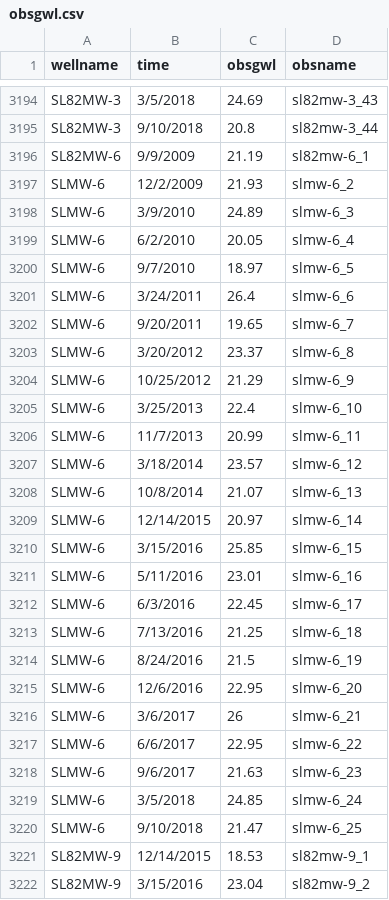
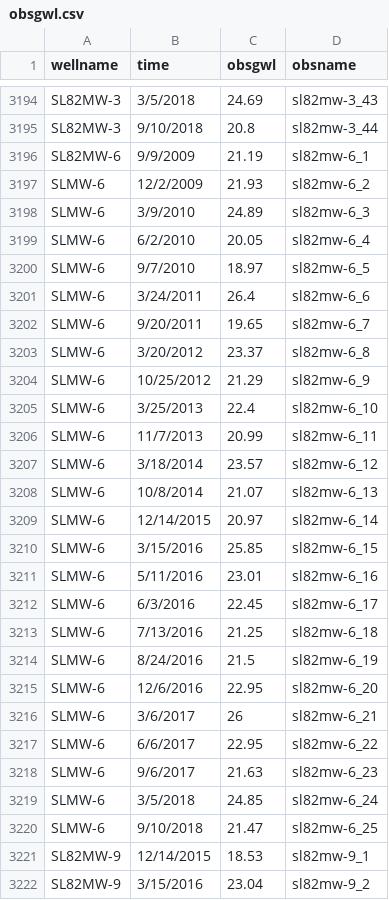
Before and after one commit to ougx/SSPA1869_Napa, a CSV file: Postproc/Data/obsgwl.csv, drawn as a sheet; only a part is shown, gaps mark what is left out.

```diff
--- a/Postproc/Data/obsgwl.csv
+++ b/Postproc/Data/obsgwl.csv
@@ -3196,26 +3196,26 @@ SL82MW-3,9/10/2018,20.8,sl82mw-3_44
 SL82MW-6,9/9/2009,21.19,sl82mw-6_1
-SLMW-6,12/2/2009,21.93,slmw-6_2
-SLMW-6,3/9/2010,24.89,slmw-6_3
-SLMW-6,6/2/2010,20.05,slmw-6_4
-SLMW-6,9/7/2010,18.97,slmw-6_5
-SLMW-6,3/24/2011,26.4,slmw-6_6
-SLMW-6,9/20/2011,19.65,slmw-6_7
-SLMW-6,3/20/2012,23.37,slmw-6_8
-SLMW-6,10/25/2012,21.29,slmw-6_9
-SLMW-6,3/25/2013,22.4,slmw-6_10
-SLMW-6,11/7/2013,20.99,slmw-6_11
-SLMW-6,3/18/2014,23.57,slmw-6_12
-SLMW-6,10/8/2014,21.07,slmw-6_13
-SLMW-6,12/14/2015,20.97,slmw-6_14
-SLMW-6,3/15/2016,25.85,slmw-6_15
-SLMW-6,5/11/2016,23.01,slmw-6_16
-SLMW-6,6/3/2016,22.45,slmw-6_17
-SLMW-6,7/13/2016,21.25,slmw-6_18
-SLMW-6,8/24/2016,21.5,slmw-6_19
-SLMW-6,12/6/2016,22.95,slmw-6_20
-SLMW-6,3/6/2017,26,slmw-6_21
-SLMW-6,6/6/2017,22.95,slmw-6_22
-SLMW-6,9/6/2017,21.63,slmw-6_23
-SLMW-6,3/5/2018,24.85,slmw-6_24
-SLMW-6,9/10/2018,21.47,slmw-6_25
+SLMW-6,12/2/2009,21.93,sl82mw-6_2
+SLMW-6,3/9/2010,24.89,sl82mw-6_3
+SLMW-6,6/2/2010,20.05,sl82mw-6_4
+SLMW-6,9/7/2010,18.97,sl82mw-6_5
+SLMW-6,3/24/2011,26.4,sl82mw-6_6
+SLMW-6,9/20/2011,19.65,sl82mw-6_7
+SLMW-6,3/20/2012,23.37,sl82mw-6_8
+SLMW-6,10/25/2012,21.29,sl82mw-6_9
+SLMW-6,3/25/2013,22.4,sl82mw-6_10
+SLMW-6,11/7/2013,20.99,sl82mw-6_11
+SLMW-6,3/18/2014,23.57,sl82mw-6_12
+SLMW-6,10/8/2014,21.07,sl82mw-6_13
+SLMW-6,12/14/2015,20.97,sl82mw-6_14
+SLMW-6,3/15/2016,25.85,sl82mw-6_15
+SLMW-6,5/11/2016,23.01,sl82mw-6_16
+SLMW-6,6/3/2016,22.45,sl82mw-6_17
+SLMW-6,7/13/2016,21.25,sl82mw-6_18
+SLMW-6,8/24/2016,21.5,sl82mw-6_19
+SLMW-6,12/6/2016,22.95,sl82mw-6_20
+SLMW-6,3/6/2017,26,sl82mw-6_21
+SLMW-6,6/6/2017,22.95,sl82mw-6_22
+SLMW-6,9/6/2017,21.63,sl82mw-6_23
+SLMW-6,3/5/2018,24.85,sl82mw-6_24
+SLMW-6,9/10/2018,21.47,sl82mw-6_25
 SL82MW-9,12/14/2015,18.53,sl82mw-9_1
```
Also changed, not shown: 4 other files.
